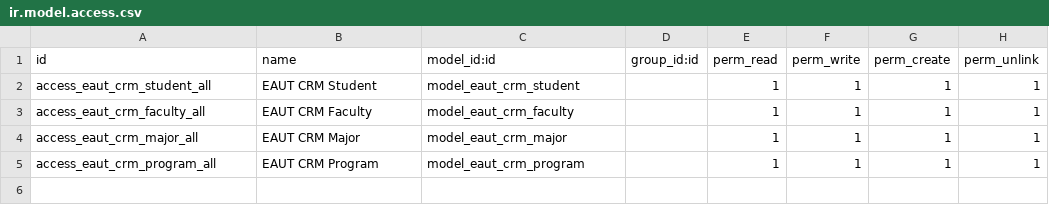
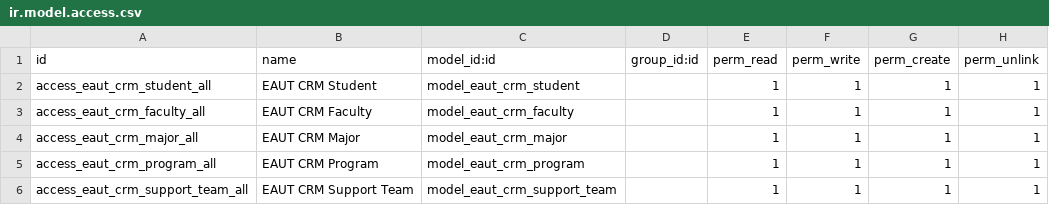
Before and after one commit to tunnphamit/EAUT-CRM, a CSV file: security/ir.model.access.csv, drawn as a sheet.

Commit message:
feat: add support team function

```diff
--- a/security/ir.model.access.csv
+++ b/security/ir.model.access.csv
@@ -5 +5,2 @@ access_eaut_crm_major_all,EAUT CRM Major,model_eaut_crm_major,,1,1,1,1
 access_eaut_crm_program_all,EAUT CRM Program,model_eaut_crm_program,,1,1,1,1
+access_eaut_crm_support_team_all,EAUT CRM Support Team,model_eaut_crm_support_team,,1,1,1,1
```
Also changed, not shown: 9 other files.
